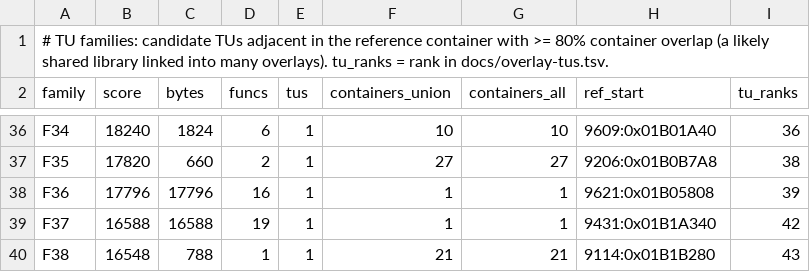
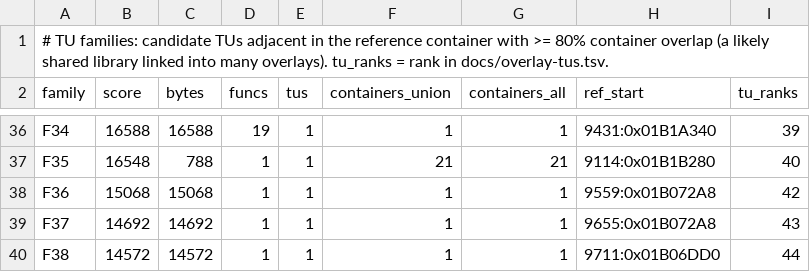
Before and after one commit to khasinski/final-fantasy-x-decomp, a TSV file: docs/overlay-families.tsv, drawn as a sheet; only a part is shown, gaps mark what is left out; the diff covers the shown part only; the diff names each change by its address in the sheet, - before the commit and + after, or states it on an @@ line.

```diff
--- a/docs/overlay-families.tsv
+++ b/docs/overlay-families.tsv
-B36 (score): 18240
+B36 (score): 16588
-C36 (bytes): 1824
+C36 (bytes): 16588
-D36 (funcs): 6
+D36 (funcs): 19
-F36 (containers_union): 10
+F36 (containers_union): 1
-G36 (containers_all): 10
+G36 (containers_all): 1
-H36 (ref_start): 9609:0x01B01A40
+H36 (ref_start): 9431:0x01B1A340
-I36 (tu_ranks): 36
+I36 (tu_ranks): 39
-B37 (score): 17820
+B37 (score): 16548
-C37 (bytes): 660
+C37 (bytes): 788
-D37 (funcs): 2
+D37 (funcs): 1
-F37 (containers_union): 27
+F37 (containers_union): 21
-G37 (containers_all): 27
+G37 (containers_all): 21
-H37 (ref_start): 9206:0x01B0B7A8
+H37 (ref_start): 9114:0x01B1B280
-I37 (tu_ranks): 38
+I37 (tu_ranks): 40
-B38 (score): 17796
+B38 (score): 15068
-C38 (bytes): 17796
+C38 (bytes): 15068
-D38 (funcs): 16
+D38 (funcs): 1
-H38 (ref_start): 9621:0x01B05808
+H38 (ref_start): 9559:0x01B072A8
-I38 (tu_ranks): 39
+I38 (tu_ranks): 42
-B39 (score): 16588
+B39 (score): 14692
-C39 (bytes): 16588
+C39 (bytes): 14692
-D39 (funcs): 19
+D39 (funcs): 1
-H39 (ref_start): 9431:0x01B1A340
+H39 (ref_start): 9655:0x01B072A8
-I39 (tu_ranks): 42
+I39 (tu_ranks): 43
-B40 (score): 16548
+B40 (score): 14572
-C40 (bytes): 788
+C40 (bytes): 14572
-F40 (containers_union): 21
+F40 (containers_union): 1
-G40 (containers_all): 21
+G40 (containers_all): 1
-H40 (ref_start): 9114:0x01B1B280
+H40 (ref_start): 9711:0x01B06DD0
-I40 (tu_ranks): 43
+I40 (tu_ranks): 44
```
Also changed, not shown: 2 added rows, 2 removed rows and 127 edited cells elsewhere in this file, 4 other files.
